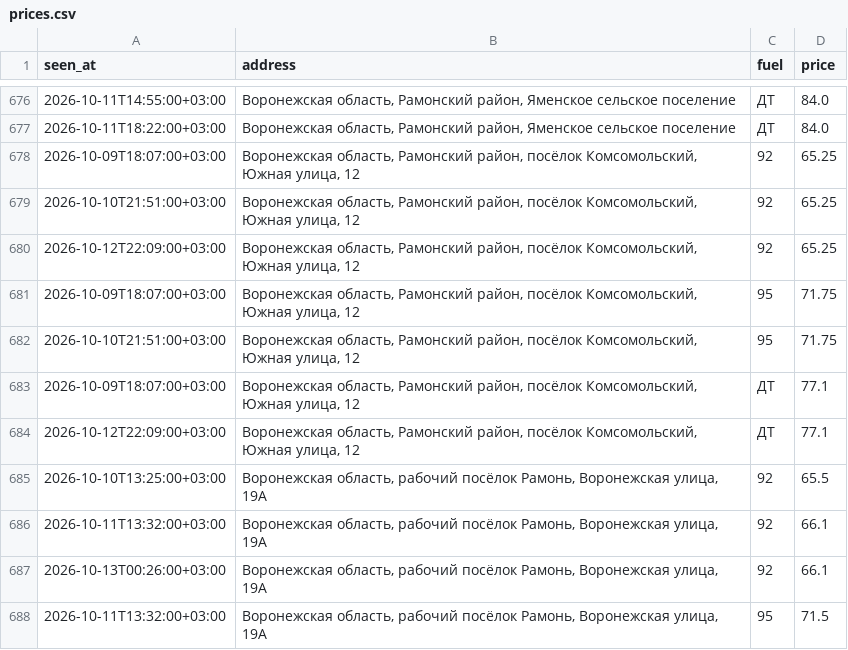
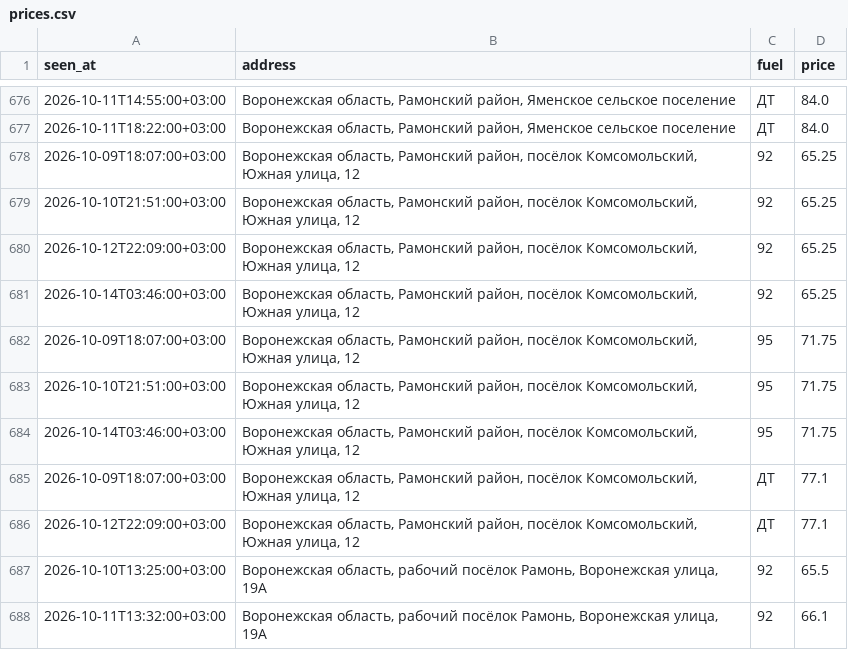
Before and after one commit to dooodoIvan/benzin, a CSV file: data/prices.csv, drawn as a sheet; only a part is shown, gaps mark what is left out; the shorter side is filled out with more unchanged rows; the diff names each change by its address in the sheet, - before the commit and + after, or states it on an @@ line.

```diff
--- a/data/prices.csv
+++ b/data/prices.csv
+row 681: 2026-10-14T03:46:00+03:00 | Воронежская область, Рамонский район, посёлок Комсомольский, Южная улица, 12 | 92 | 65.25
+row 684: 2026-10-14T03:46:00+03:00 | Воронежская область, Рамонский район, посёлок Комсомольский, Южная улица, 12 | 95 | 71.75
```
Also changed, not shown: 2 other files.
